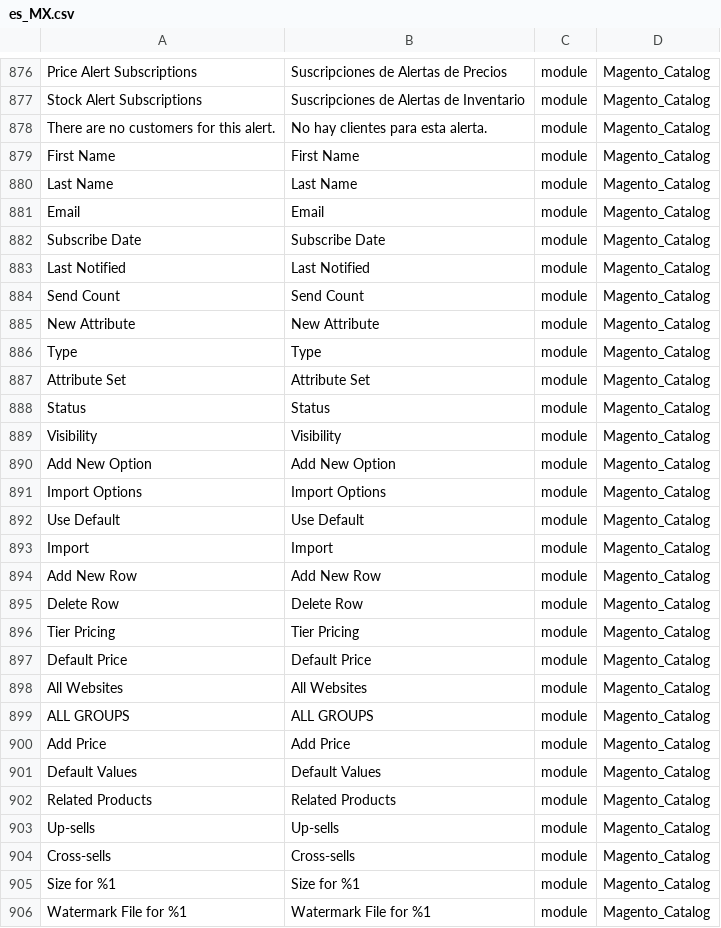
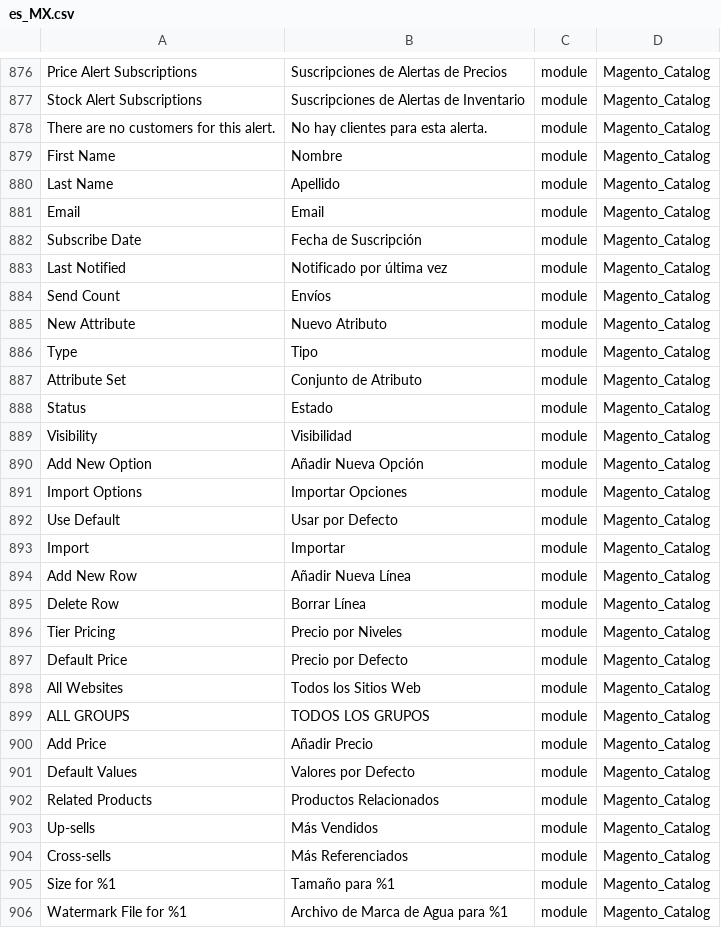
Before and after one commit to cniebla/magento2-es_mx, a CSV file: app/i18n/nieblaresearch/es_mx/es_MX.csv, drawn as a sheet; only a part is shown, gaps mark what is left out; the diff covers the shown part only; the diff names each change by its address in the sheet, - before the commit and + after, or states it on an @@ line.

Commit message:
modified:   app/i18n/nieblaresearch/es_mx/es_MX.csv

```diff
--- a/app/i18n/nieblaresearch/es_mx/es_MX.csv
+++ b/app/i18n/nieblaresearch/es_mx/es_MX.csv
-B879: First Name
+B879: Nombre
-B880: Last Name
+B880: Apellido
-B882: Subscribe Date
+B882: Fecha de Suscripción
-B883: Last Notified
+B883: Notificado por última vez
-B884: Send Count
+B884: Envíos
-B885: New Attribute
+B885: Nuevo Atributo
-B886: Type
+B886: Tipo
-B887: Attribute Set
+B887: Conjunto de Atributo
-B888: Status
+B888: Estado
-B889: Visibility
+B889: Visibilidad
-B890: Add New Option
+B890: Añadir Nueva Opción
-B891: Import Options
+B891: Importar Opciones
-B892: Use Default
+B892: Usar por Defecto
-B893: Import
+B893: Importar
-B894: Add New Row
+B894: Añadir Nueva Línea
-B895: Delete Row
+B895: Borrar Línea
-B896: Tier Pricing
+B896: Precio por Niveles
-B897: Default Price
+B897: Precio por Defecto
-B898: All Websites
+B898: Todos los Sitios Web
-B899: ALL GROUPS
+B899: TODOS LOS GRUPOS
-B900: Add Price
+B900: Añadir Precio
-B901: Default Values
+B901: Valores por Defecto
-B902: Related Products
+B902: Productos Relacionados
-B903: Up-sells
+B903: Más Vendidos
-B904: Cross-sells
+B904: Más Referenciados
-B905: Size for %1
+B905: Tamaño para %1
-B906: Watermark File for %1
+B906: Archivo de Marca de Agua para %1
```
Also changed, not shown: 23 edited cells elsewhere in this file.
